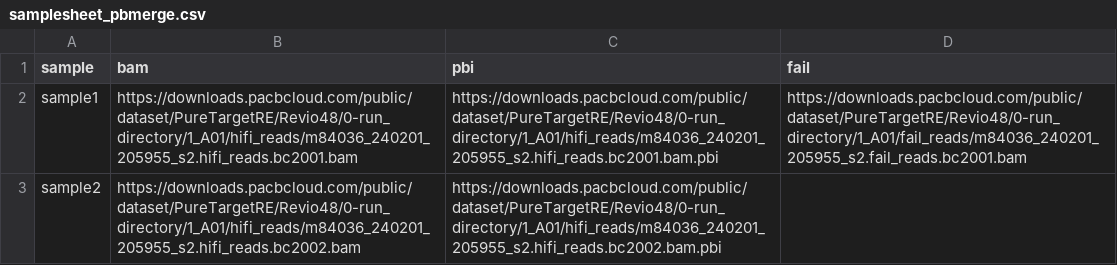
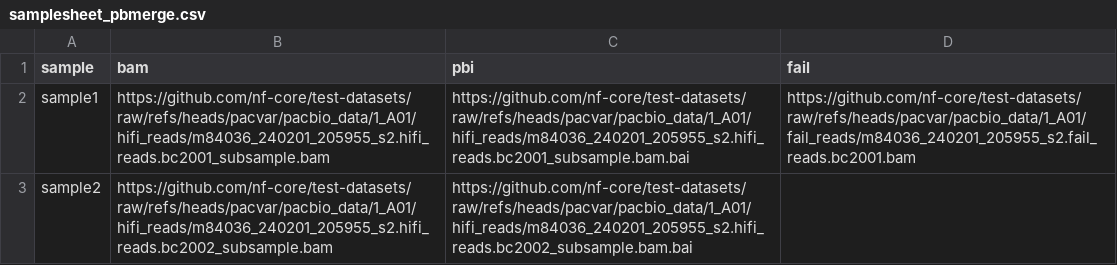
Before and after one commit to nf-core/pacvar, a CSV file: assets/samplesheet_pbmerge.csv, drawn as a sheet.

Commit message:
update testdata from nf-core/test-datasets repo

```diff
--- a/assets/samplesheet_pbmerge.csv
+++ b/assets/samplesheet_pbmerge.csv
@@ -1,3 +1,3 @@
 sample,bam,pbi,fail
-sample1,https://downloads.pacbcloud.com/public/dataset/PureTargetRE/Revio48/0-run_directory/1_A01/hifi_reads/m84036_240201_205955_s2.hifi_reads.bc2001.bam,https://downloads.pacbcloud.com/public/dataset/PureTargetRE/Revio48/0-run_directory/1_A01/hifi_reads/m84036_240201_205955_s2.hifi_reads.bc2001.bam.pbi,https://downloads.pacbcloud.com/public/dataset/PureTargetRE/Revio48/0-run_directory/1_A01/fail_reads/m84036_240201_205955_s2.fail_reads.bc2001.bam
-sample2,https://downloads.pacbcloud.com/public/dataset/PureTargetRE/Revio48/0-run_directory/1_A01/hifi_reads/m84036_240201_205955_s2.hifi_reads.bc2002.bam,https://downloads.pacbcloud.com/public/dataset/PureTargetRE/Revio48/0-run_directory/1_A01/hifi_reads/m84036_240201_205955_s2.hifi_reads.bc2002.bam.pbi
+sample1,https://github.com/nf-core/test-datasets/raw/refs/heads/pacvar/pacbio_data/1_A01/hifi_reads/m84036_240201_205955_s2.hifi_reads.bc2001_subsample.bam,https://github.com/nf-core/test-datasets/raw/refs/heads/pacvar/pacbio_data/1_A01/hifi_reads/m84036_240201_205955_s2.hifi_reads.bc2001_subsample.bam.bai,https://github.com/nf-core/test-datasets/raw/refs/heads/pacvar/pacbio_data/1_A01/fail_reads/m84036_240201_205955_s2.fail_reads.bc2001.bam
+sample2,https://github.com/nf-core/test-datasets/raw/refs/heads/pacvar/pacbio_data/1_A01/hifi_reads/m84036_240201_205955_s2.hifi_reads.bc2002_subsample.bam,https://github.com/nf-core/test-datasets/raw/refs/heads/pacvar/pacbio_data/1_A01/hifi_reads/m84036_240201_205955_s2.hifi_reads.bc2002_subsample.bam.bai
```
Also changed, not shown: 1 other file.
